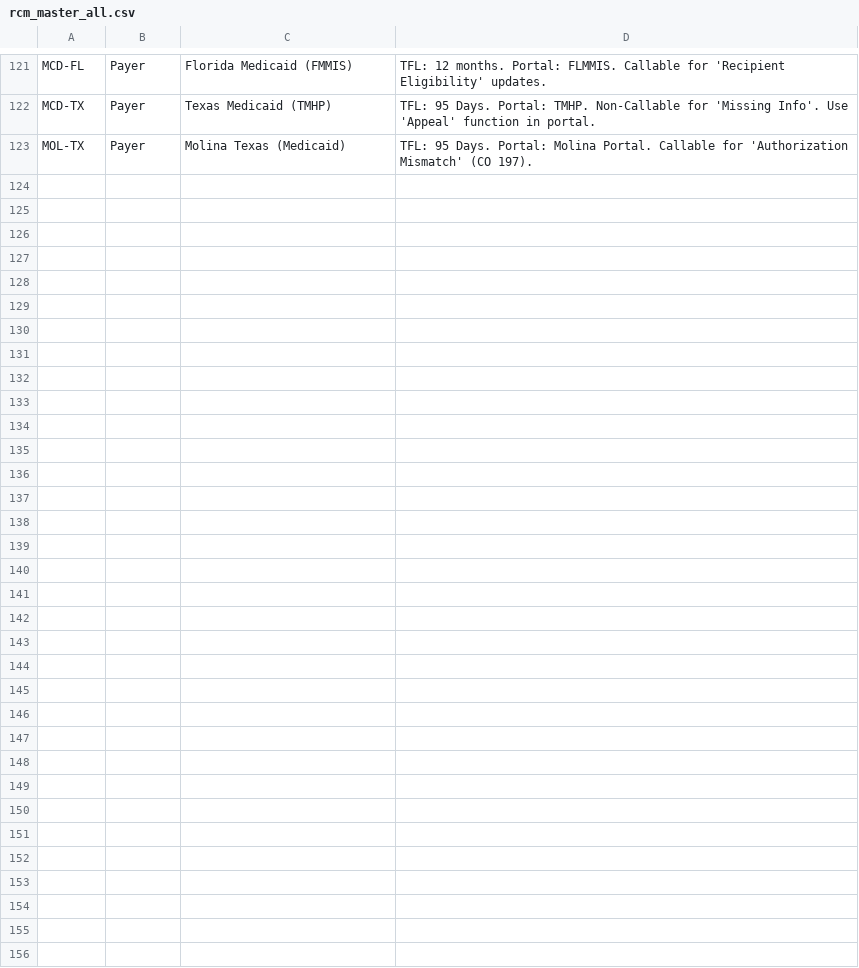
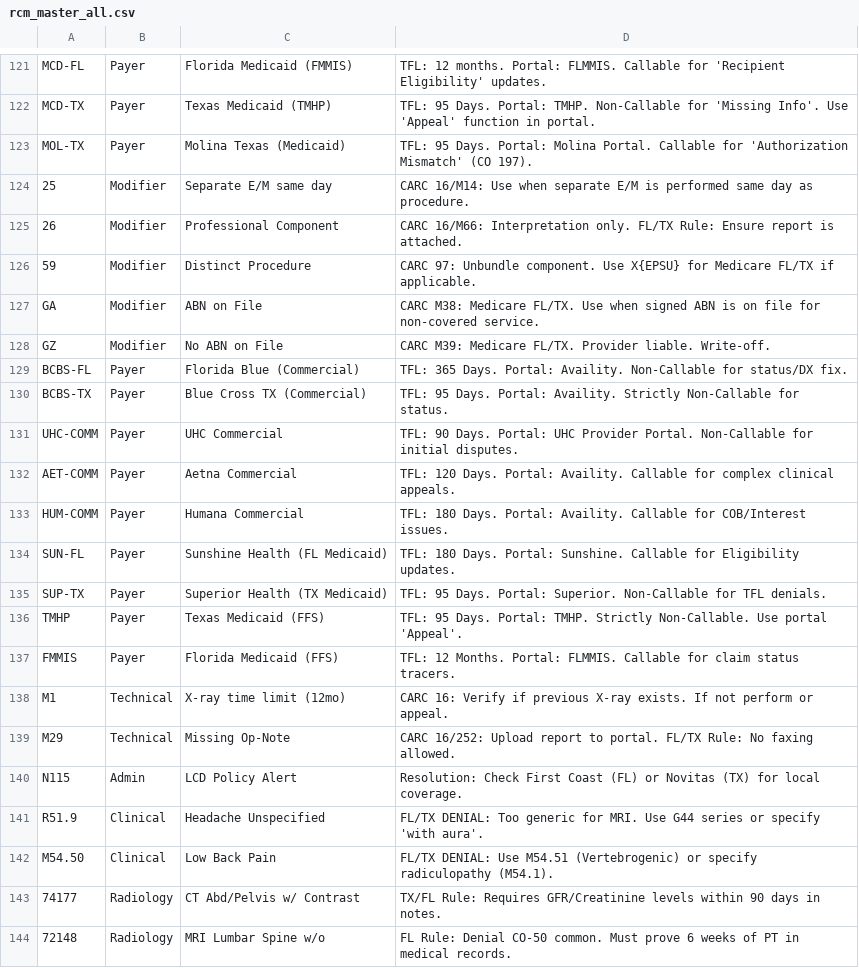
Before and after one commit to abner1986/RCM-Denial-Resolution-Tool, a CSV file: rcm_master_all.csv, drawn as a sheet; only a part is shown, gaps mark what is left out.

Commit message:
rcm_master_all.csv

```diff
--- a/rcm_master_all.csv
+++ b/rcm_master_all.csv
@@ -123 +123,22 @@ MCD-TX,Payer,Texas Medicaid (TMHP),TFL: 95 Days. Portal: TMHP. Non-Callable for
 MOL-TX,Payer,Molina Texas (Medicaid),TFL: 95 Days. Portal: Molina Portal. Callable for 'Authorization Mismatch' (CO 197).
+25,Modifier,Separate E/M same day,CARC 16/M14: Use when separate E/M is performed same day as procedure.
+26,Modifier,Professional Component,CARC 16/M66: Interpretation only. FL/TX Rule: Ensure report is attached.
+59,Modifier,Distinct Procedure,CARC 97: Unbundle component. Use X{EPSU} for Medicare FL/TX if applicable.
+GA,Modifier,ABN on File,CARC M38: Medicare FL/TX. Use when signed ABN is on file for non-covered service.
+GZ,Modifier,No ABN on File,CARC M39: Medicare FL/TX. Provider liable. Write-off.
+BCBS-FL,Payer,Florida Blue (Commercial),TFL: 365 Days. Portal: Availity. Non-Callable for status/DX fix.
+BCBS-TX,Payer,Blue Cross TX (Commercial),TFL: 95 Days. Portal: Availity. Strictly Non-Callable for status.
+UHC-COMM,Payer,UHC Commercial,TFL: 90 Days. Portal: UHC Provider Portal. Non-Callable for initial disputes.
+AET-COMM,Payer,Aetna Commercial,TFL: 120 Days. Portal: Availity. Callable for complex clinical appeals.
+HUM-COMM,Payer,Humana Commercial,TFL: 180 Days. Portal: Availity. Callable for COB/Interest issues.
+SUN-FL,Payer,Sunshine Health (FL Medicaid),TFL: 180 Days. Portal: Sunshine. Callable for Eligibility updates.
+SUP-TX,Payer,Superior Health (TX Medicaid),TFL: 95 Days. Portal: Superior. Non-Callable for TFL denials.
+TMHP,Payer,Texas Medicaid (FFS),TFL: 95 Days. Portal: TMHP. Strictly Non-Callable. Use portal 'Appeal'.
+FMMIS,Payer,Florida Medicaid (FFS),TFL: 12 Months. Portal: FLMMIS. Callable for claim status tracers.
+M1,Technical,X-ray time limit (12mo),CARC 16: Verify if previous X-ray exists. If not perform or appeal.
+M29,Technical,Missing Op-Note,CARC 16/252: Upload report to portal. FL/TX Rule: No faxing allowed.
+N115,Admin,LCD Policy Alert,Resolution: Check First Coast (FL) or Novitas (TX) for local coverage.
+R51.9,Clinical,Headache Unspecified,FL/TX DENIAL: Too generic for MRI. Use G44 series or specify 'with aura'.
+M54.50,Clinical,Low Back Pain,FL/TX DENIAL: Use M54.51 (Vertebrogenic) or specify radiculopathy (M54.1).
+74177,Radiology,CT Abd/Pelvis w/ Contrast,TX/FL Rule: Requires GFR/Creatinine levels within 90 days in notes.
+72148,Radiology,MRI Lumbar Spine w/o,FL Rule: Denial CO-50 common. Must prove 6 weeks of PT in medical records.
```
